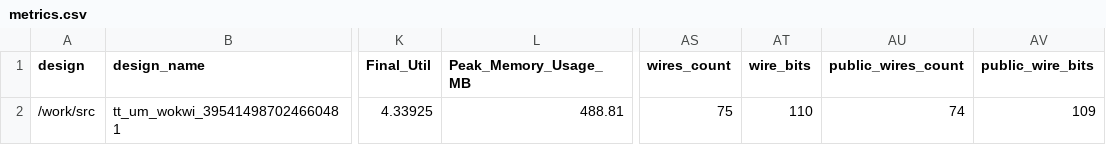
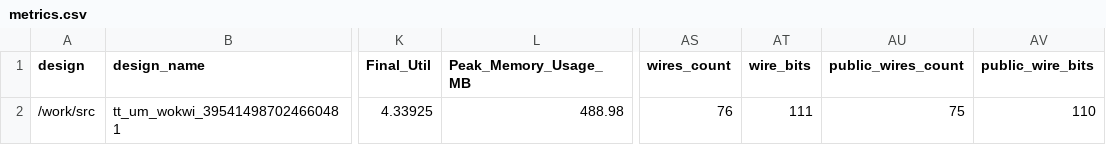
Before and after one commit to TinyTapeout/tinytapeout-06, a CSV file: projects/tt_um_wokwi_395414987024660481/stats/metrics.csv, drawn as a sheet; only a part is shown, gaps mark what is left out; the diff names each change by its address in the sheet, - before the commit and + after, or states it on an @@ line.

Commit message:
feat: update project tt_um_wokwi_395414987024660481 from AriellaE/tt06-help
Commit: a308a772d0f6747f7e51ec0f3b37a4d856562748
Workflow: https://github.com/AriellaE/tt06-help/actions/runs/8734282437

```diff
--- a/projects/tt_um_wokwi_395414987024660481/stats/metrics.csv
+++ b/projects/tt_um_wokwi_395414987024660481/stats/metrics.csv
-L2 (Peak_Memory_Usage_MB): 488.81
+L2 (Peak_Memory_Usage_MB): 488.98
-AS2 (wires_count): 75
+AS2 (wires_count): 76
-AT2 (wire_bits): 110
+AT2 (wire_bits): 111
-AU2 (public_wires_count): 74
+AU2 (public_wires_count): 75
-AV2 (public_wire_bits): 109
+AV2 (public_wire_bits): 110
```
Also changed, not shown: 5 other files.
